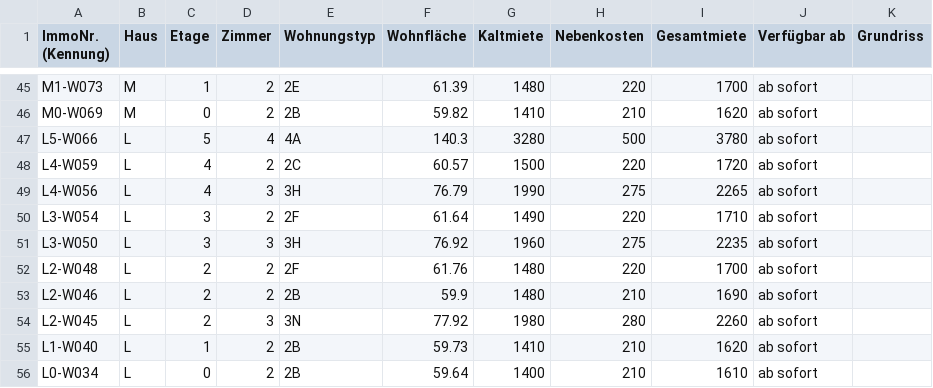
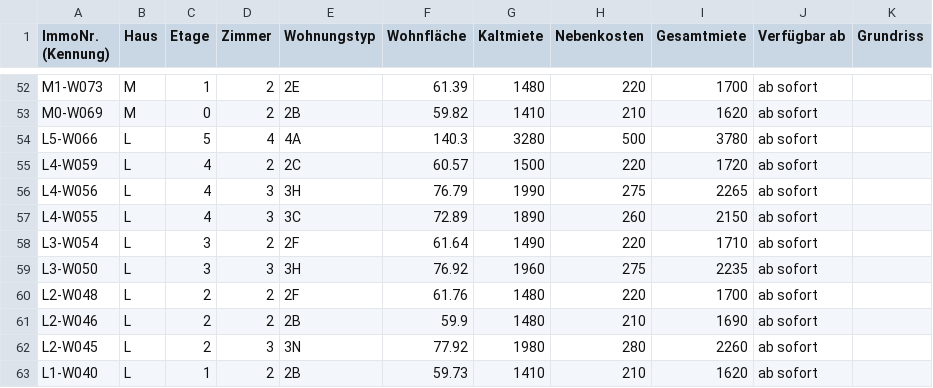
Before and after one commit to kkrainov/friedas-tracker, a CSV file: friedas_data.csv, drawn as a sheet; only a part is shown, gaps mark what is left out; the shorter side is filled out with more unchanged rows; the diff covers the shown part only; the diff names each change by its address in the sheet, - before the commit and + after, or states it on an @@ line.

```diff
--- a/friedas_data.csv
+++ b/friedas_data.csv
+row 57: L4-W055 | L | 4 | 3 | 3C | 72.89 | 1890 | 260 | 2150 | ab sofort
```
Also changed, not shown: 8 added rows and 1 removed row elsewhere in this file.
